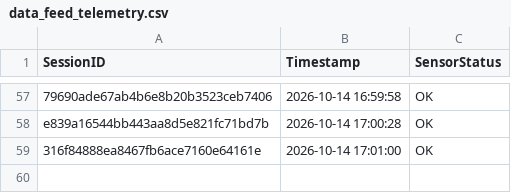
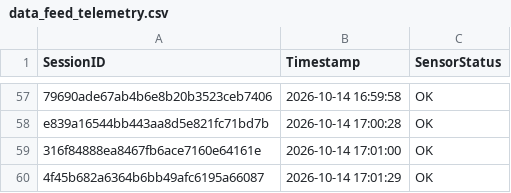
Before and after one commit to brunnojob/hardware-firmware-inventory-bridge, a CSV file: data_feed_telemetry.csv, drawn as a sheet; only a part is shown, gaps mark what is left out; the diff names each change by its address in the sheet, - before the commit and + after, or states it on an @@ line.

Commit message:
﻿chore(telemetry): update sensor readings log 4f45b682a6364b6bb49afc6195a66087
Simulated telemetry ping for IoT data ingestion test.

Co-authored-by: brunnojob <contato@brunnodev.store>

```diff
--- a/data_feed_telemetry.csv
+++ b/data_feed_telemetry.csv
+row 60: 4f45b682a6364b6bb49afc6195a66087 | 2026-10-14 17:01:29 | OK
```
